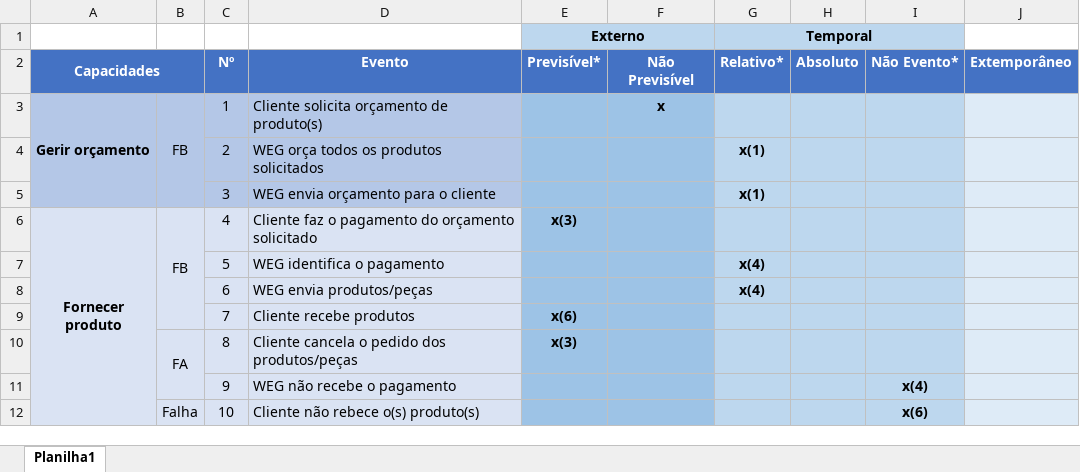
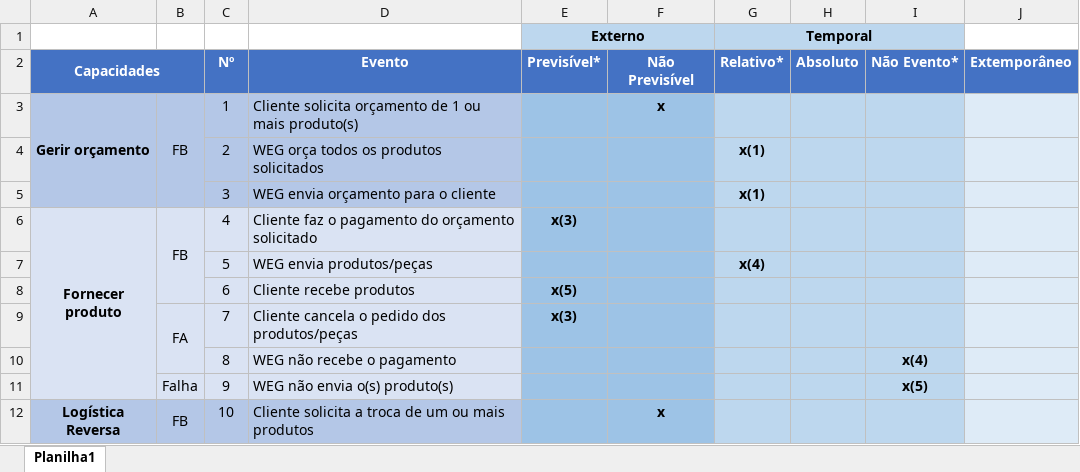
Before and after one commit to IMP-CaioCiaron/Eng-Requisitos, an Excel workbook: 17. Análise dos Eventos para cada Cenário.xlsx, sheet Planilha1, drawn as a sheet; only a part is shown; values as stored, in another font and other column widths than the file's, no borders; the diff covers the shown part only; the diff names each change by its address in the sheet, - before the commit and + after, or states it on an @@ line.

Commit message:
Atualização nos artefatos

```diff
--- a/17. Análise dos Eventos para cada Cenário.xlsx (sheet Planilha1)
+++ b/17. Análise dos Eventos para cada Cenário.xlsx (sheet Planilha1)
-D3 (Evento): Cliente solicita orçamento de produto(s)
+D3 (Evento): Cliente solicita orçamento de 1 ou mais produto(s)
-A6:A12 merged
+A6:A11 merged
-B6:B9 merged
+B6:B8 merged
-D7 (Evento): WEG identifica o pagamento
+D7 (Evento): WEG envia produtos/peças
-D8 (Evento): WEG envia produtos/peças
+D8 (Evento): Cliente recebe produtos
-E8 (Previsível*): (empty)
+E8 (Previsível*): x(5)
-G8 (Relativo*): x(4)
+G8 (Relativo*): (empty)
-B9: (empty)
+B9: FA
+B9:B10 merged
-D9 (Evento): Cliente recebe produtos
+D9 (Evento): Cliente cancela o pedido dos produtos/peças
-E9 (Previsível*): x(6)
+E9 (Previsível*): x(3)
-B10: FA
+B10: (empty)
-B10:B11 merged
-D10 (Evento): Cliente cancela o pedido dos produtos/peças
+D10 (Evento): WEG não recebe o pagamento
-E10 (Previsível*): x(3)
+E10 (Previsível*): (empty)
-I10 (Não Evento*): (empty)
+I10 (Não Evento*): x(4)
-B11: (empty)
+B11: Falha
-D11 (Evento): WEG não recebe o pagamento
+D11 (Evento): WEG não envia o(s) produto(s)
-I11 (Não Evento*): x(4)
+I11 (Não Evento*): x(5)
-A12 (Capacidades): (empty)
+A12 (Capacidades): Logística Reversa
-A12:D12 fill: #DAE3F3
+A12:D12 fill: #B4C7E7
+A12:A15 merged
-B12: Falha
+B12: FB
+B12:B15 merged
-D12 (Evento): Cliente não rebece o(s) produto(s)
+D12 (Evento): Cliente solicita a troca de um ou mais produtos
-F12 (Não Previsível): (empty)
+F12 (Não Previsível): x
-I12 (Não Evento*): x(6)
+I12 (Não Evento*): (empty)
```
Also changed, not shown: 4 removed rows, 9 edited cells and merged cells elsewhere in this sheet.
